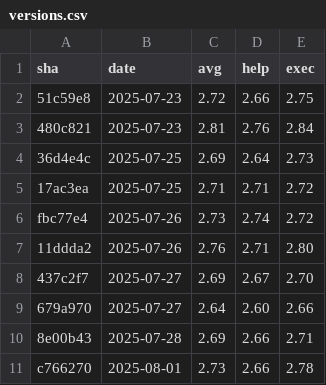
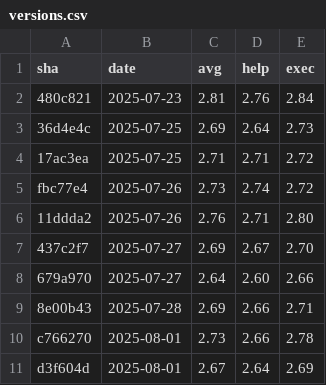
Before and after one commit to yuyakinjo/decopin-cli, a CSV file: performance-history/versions.csv, drawn as a sheet.

```diff
--- a/performance-history/versions.csv
+++ b/performance-history/versions.csv
@@ -1,3 +1,2 @@
 sha,date,avg,help,exec
-51c59e8,2025-07-23,2.72,2.66,2.75
 480c821,2025-07-23,2.81,2.76,2.84
@@ -11 +10,2 @@ fbc77e4,2025-07-26,2.73,2.74,2.72
 c766270,2025-08-01,2.73,2.66,2.78
+d3f604d,2025-08-01,2.67,2.64,2.69
```
Also changed, not shown: 2 other files.
